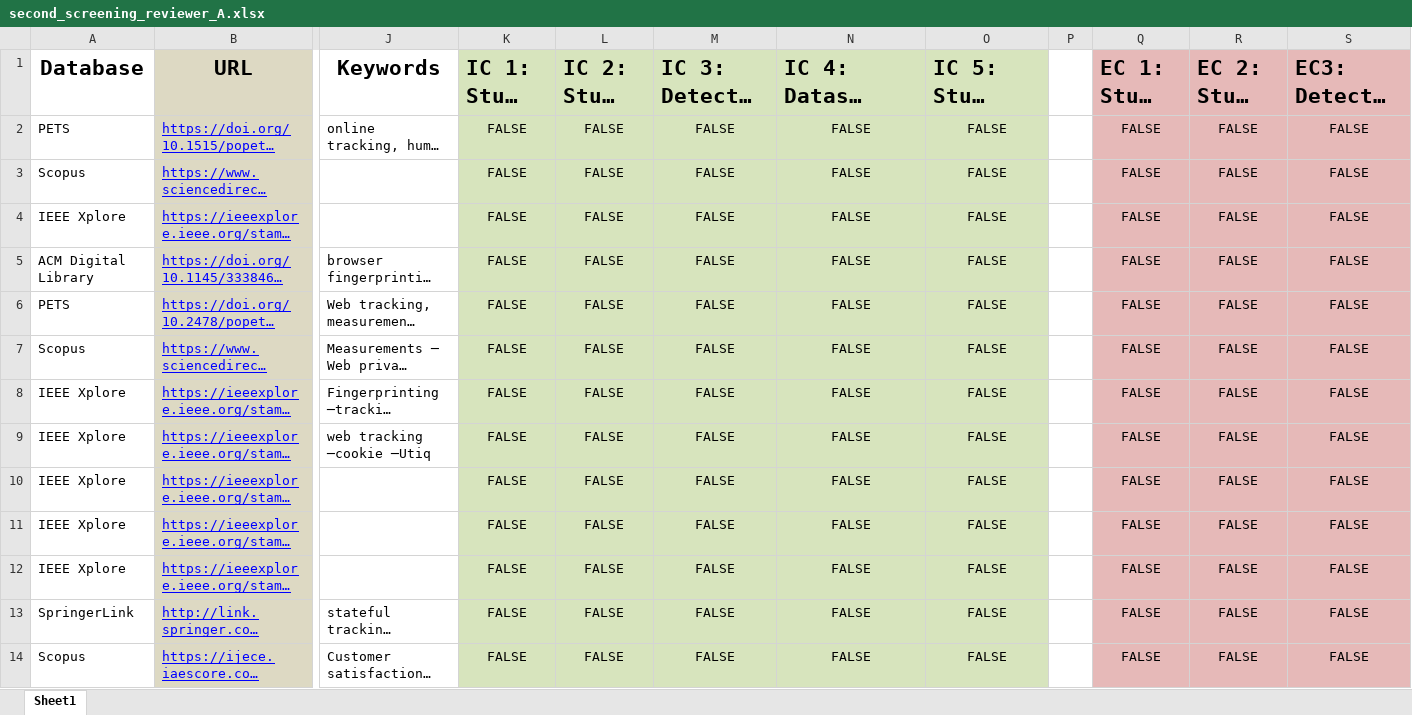
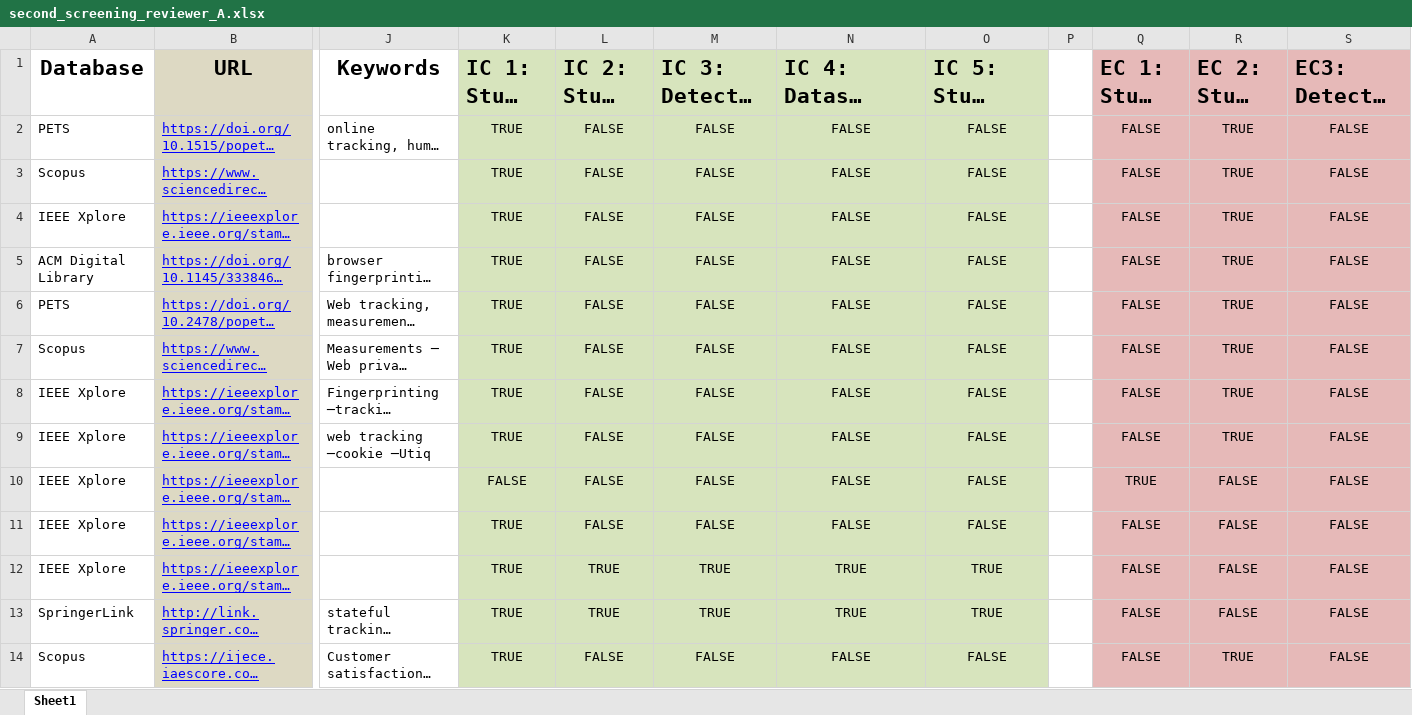
Before and after one commit to wolfrieder/sok_artifact_web_tracker_detection, an Excel workbook: lit_review_results/2-screening_phase/second_screening_reviewer_A.xlsx, sheet Sheet1, drawn as a sheet; only a part is shown, gaps mark what is left out; long unchanged cells end in …; values as stored, in another font and other column widths than the file's, no borders; the diff covers the shown part only; the diff names each change by its address in the sheet, - before the commit and + after, or states it on an @@ line.

Commit message:
update second screening A

```diff
--- a/lit_review_results/2-screening_phase/second_screening_reviewer_A.xlsx (sheet Sheet1)
+++ b/lit_review_results/2-screening_phase/second_screening_reviewer_A.xlsx (sheet Sheet1)
-K2:K9 (IC 1: Study Field): FALSE
+K2:K9 (IC 1: Study Field): TRUE
-R2:R9 (EC 2: Study Design): FALSE
+R2:R9 (EC 2: Study Design): TRUE
-Q10 (EC 1: Study Field): FALSE
+Q10 (EC 1: Study Field): TRUE
-K11:K14 (IC 1: Study Field): FALSE
+K11:K14 (IC 1: Study Field): TRUE
-L12:L13 (IC 2: Study Design): FALSE
+L12:L13 (IC 2: Study Design): TRUE
-M12:M13 (IC 3: Detector Design): FALSE
+M12:M13 (IC 3: Detector Design): TRUE
-N12:N13 (IC 4: Dataset Collection): FALSE
+N12:N13 (IC 4: Dataset Collection): TRUE
-O12:O13 (IC 5: Study Language): FALSE
+O12:O13 (IC 5: Study Language): TRUE
-R14 (EC 2: Study Design): FALSE
+R14 (EC 2: Study Design): TRUE
```
Also changed, not shown: 36 edited cells elsewhere in this sheet.
